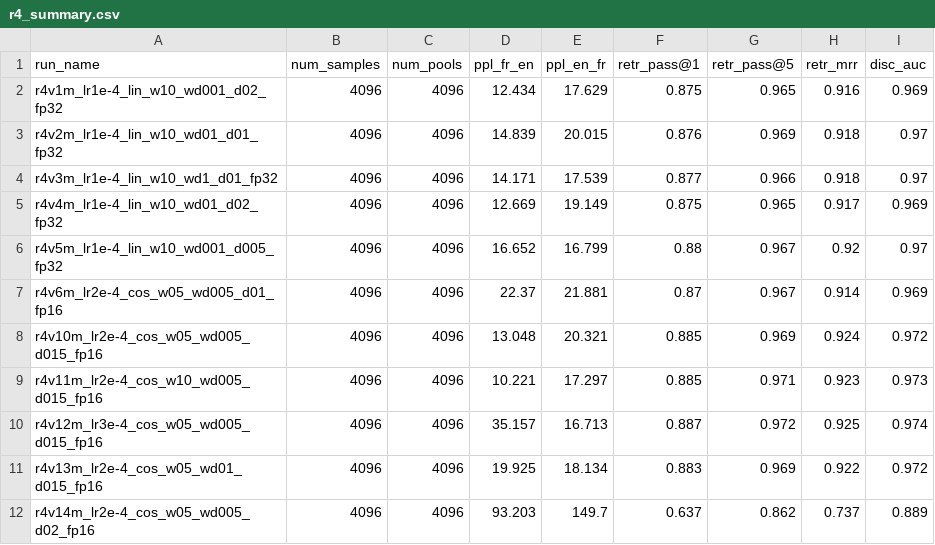
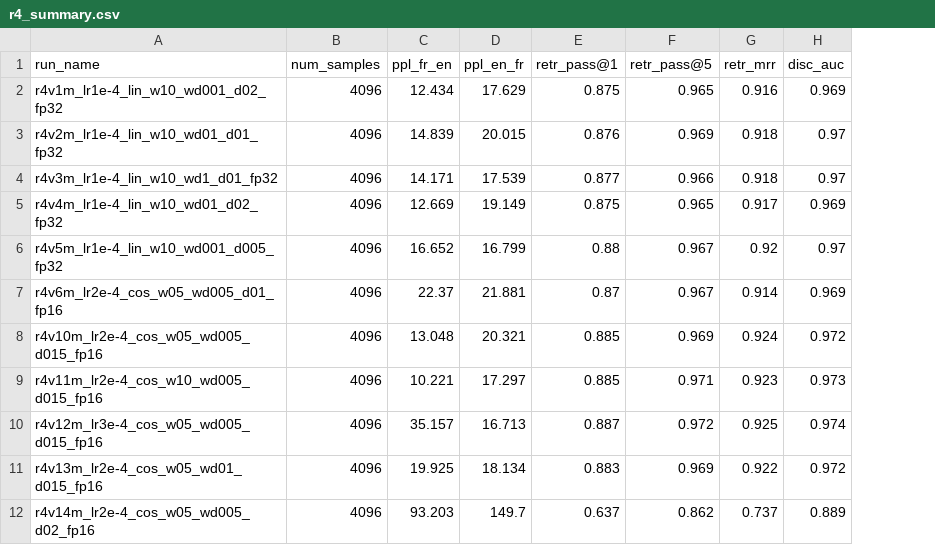
Before and after one commit to yhhde/PLM_Thoth, a CSV file: results/validation/primary/experimental_rounds/r4/r4_summary.csv, drawn as a sheet; the diff names each change by its address in the sheet, - before the commit and + after, or states it on an @@ line.

Commit message:
fix: remove num_pools

```diff
--- a/results/validation/primary/experimental_rounds/r4/r4_summary.csv
+++ b/results/validation/primary/experimental_rounds/r4/r4_summary.csv
-column C (num_pools), rows 2-12: all 4096
```
Also changed, not shown: results/validation/primary/experimental_rounds/r3/r3_summary.csv, 2 other files.
